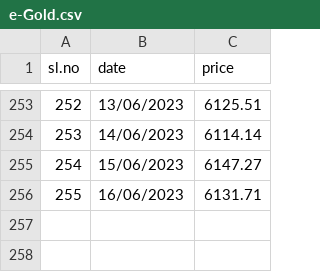
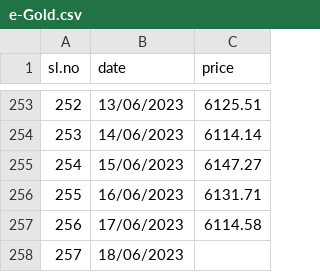
Before and after one commit to GO-FOSS/ML-Datasets, a CSV file: datasets/e-Gold.csv, drawn as a sheet; only a part is shown, gaps mark what is left out.

Commit message:
Update e-Gold.csv

```diff
--- a/datasets/e-Gold.csv
+++ b/datasets/e-Gold.csv
@@ -256 +256,3 @@ sl.no,date,price
 255,16/06/2023,6131.71
+256,17/06/2023,6114.58
+257,18/06/2023,
```
